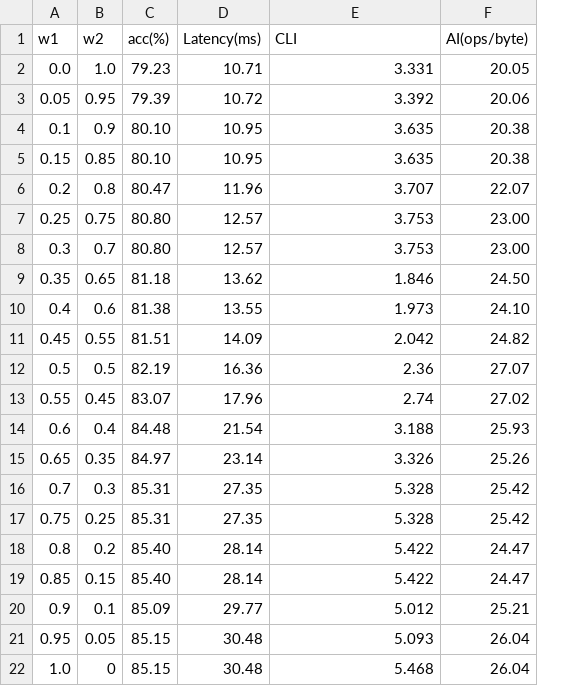
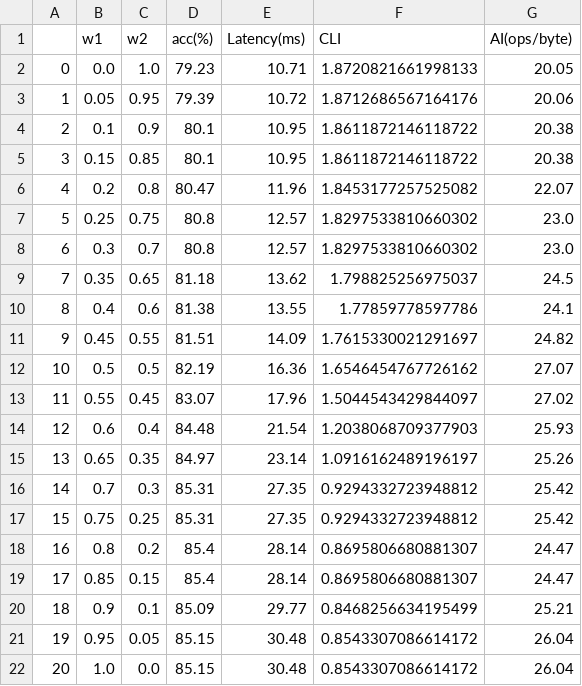
Before and after one commit to FPGA-Vision/FONAS, a CSV file: Search_Notebooks_and_Results/weight_search_using_evolutionary_search.csv, drawn as a sheet; addresses are those after the commit; the diff names each change by its address in the sheet, - before the commit and + after, or states it on an @@ line.

Commit message:
corrected cli calculation

```diff
--- a/Search_Notebooks_and_Results/weight_search_using_evolutionary_search.csv
+++ b/Search_Notebooks_and_Results/weight_search_using_evolutionary_search.csv
+column A, rows 2-22: 0 | 1 | 2 | 3 | 4 | 5 | 6 | 7 | 8 | 9 | 10 | 11 | 12 | 13 | 14 | 15 | 16 | 17 | 18 | 19 | 20
-F2 (CLI): 3.331
+F2 (CLI): 1.8720821661998133
-F3 (CLI): 3.392
+F3 (CLI): 1.8712686567164176
-D4:D5 (acc(%)): 80.10
+D4:D5 (acc(%)): 80.1
-F4:F5 (CLI): 3.635
+F4:F5 (CLI): 1.8611872146118722
-F6 (CLI): 3.707
+F6 (CLI): 1.8453177257525082
-D7:D8 (acc(%)): 80.80
+D7:D8 (acc(%)): 80.8
-F7:F8 (CLI): 3.753
+F7:F8 (CLI): 1.8297533810660302
-G7:G8 (AI(ops/byte)): 23.00
+G7:G8 (AI(ops/byte)): 23.0
-F9 (CLI): 1.846
+F9 (CLI): 1.798825256975037
-G9 (AI(ops/byte)): 24.50
+G9 (AI(ops/byte)): 24.5
-F10 (CLI): 1.973
+F10 (CLI): 1.77859778597786
-G10 (AI(ops/byte)): 24.10
+G10 (AI(ops/byte)): 24.1
-F11 (CLI): 2.042
+F11 (CLI): 1.7615330021291697
-F12 (CLI): 2.36
+F12 (CLI): 1.6546454767726162
-F13 (CLI): 2.74
+F13 (CLI): 1.5044543429844097
-F14 (CLI): 3.188
+F14 (CLI): 1.2038068709377903
-F15 (CLI): 3.326
+F15 (CLI): 1.0916162489196197
-F16:F17 (CLI): 5.328
+F16:F17 (CLI): 0.9294332723948812
-D18:D19 (acc(%)): 85.40
+D18:D19 (acc(%)): 85.4
-F18:F19 (CLI): 5.422
+F18:F19 (CLI): 0.8695806680881307
-F20 (CLI): 5.012
+F20 (CLI): 0.8468256634195499
-F21 (CLI): 5.093
+F21 (CLI): 0.8543307086614172
-C22 (w2): 0
+C22 (w2): 0.0
-F22 (CLI): 5.468
+F22 (CLI): 0.8543307086614172
```
